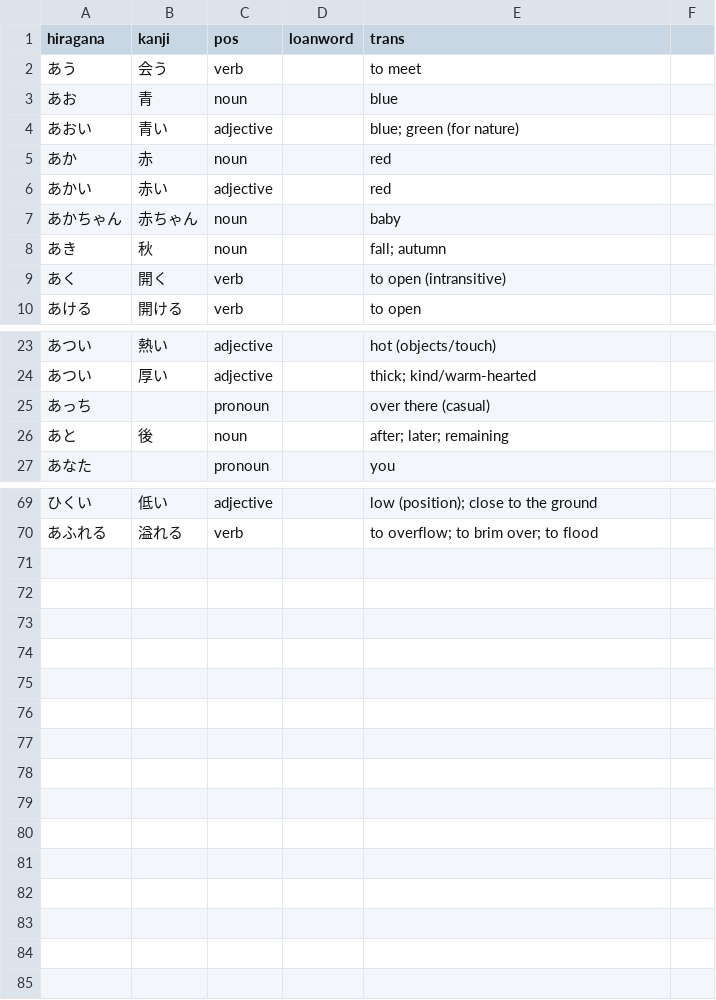
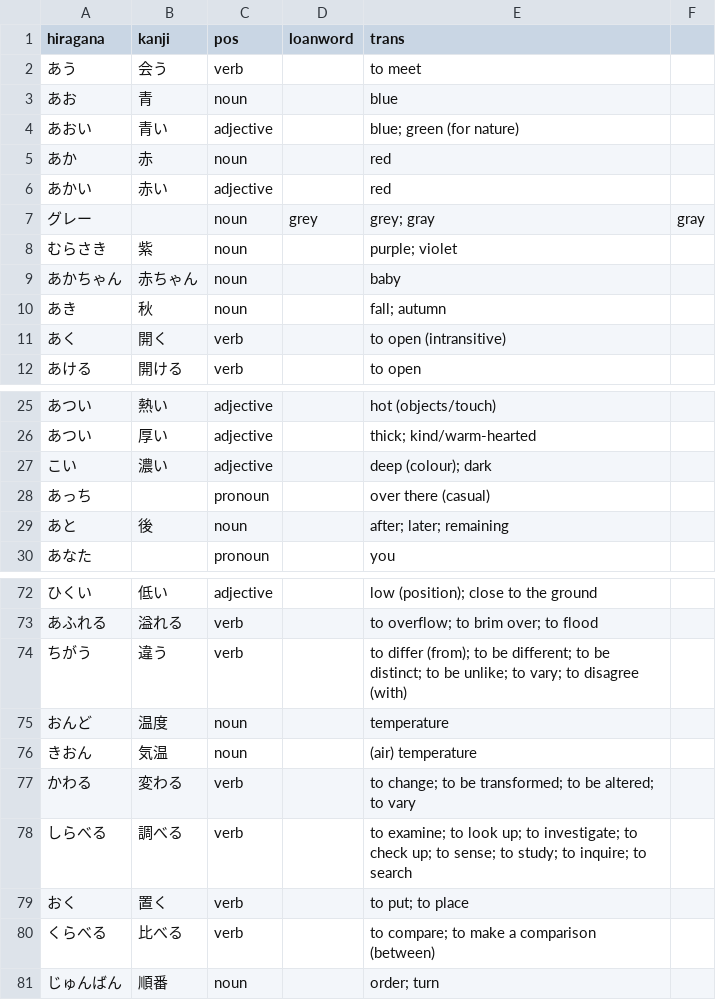
Before and after one commit to cwchentw/jp-dict, a CSV file: data/jp-en.csv, drawn as a sheet; only a part is shown, gaps mark what is left out; the diff names each change by its address in the sheet, - before the commit and + after, or states it on an @@ line.

Commit message:
Add some words

```diff
--- a/data/jp-en.csv
+++ b/data/jp-en.csv
+row 7: グレー |  | noun | grey | grey; gray | gray
+row 8: むらさき | 紫 | noun |  | purple; violet
+row 27: こい | 濃い | adjective |  | deep (colour); dark
+row 74: ちがう | 違う | verb |  | to differ (from); to be different; to be distinct; to be unlike; to vary; to disagree (with)
+row 75: おんど | 温度 | noun |  | temperature
+row 76: きおん | 気温 | noun |  | (air) temperature
+row 77: かわる | 変わる | verb |  | to change; to be transformed; to be altered; to vary
+row 78: しらべる | 調べる | verb |  | to examine; to look up; to investigate; to check up; to sense; to study; to inquire; to search
+row 79: おく | 置く | verb |  | to put; to place
+row 80: くらべる | 比べる | verb |  | to compare; to make a comparison (between)
+row 81: じゅんばん | 順番 | noun |  | order; turn
```
